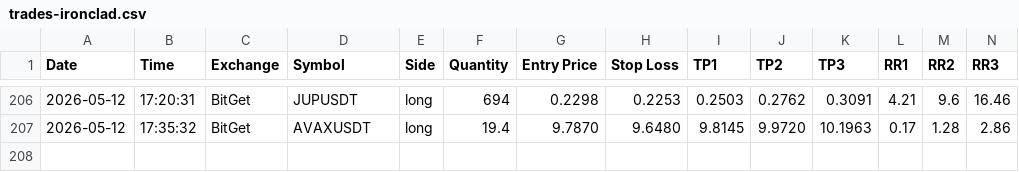
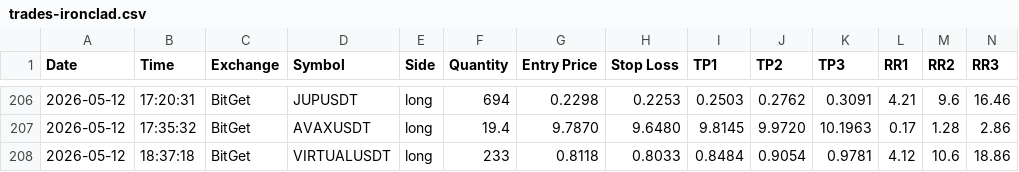
Before and after one commit to ballikov-lgtm/BotTrading, a CSV file: trades-ironclad.csv, drawn as a sheet; only a part is shown, gaps mark what is left out; rows hold the shown columns only; the diff names each change by its address in the sheet, - before the commit and + after, or states it on an @@ line.

Commit message:
Railway log 2026-05-12T18:37 UTC

```diff
--- a/trades-ironclad.csv
+++ b/trades-ironclad.csv
+row 208: 2026-05-12 | 18:37:18 | BitGet | VIRTUALUSDT | long | 233 | 0.8118 | 0.8033 | 0.8484 | 0.9054 | 0.9781 | 4.12 | 10.6 | 18.86
```
